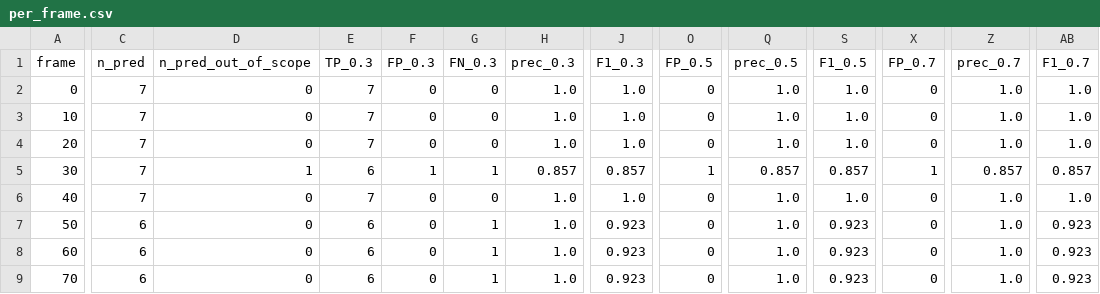
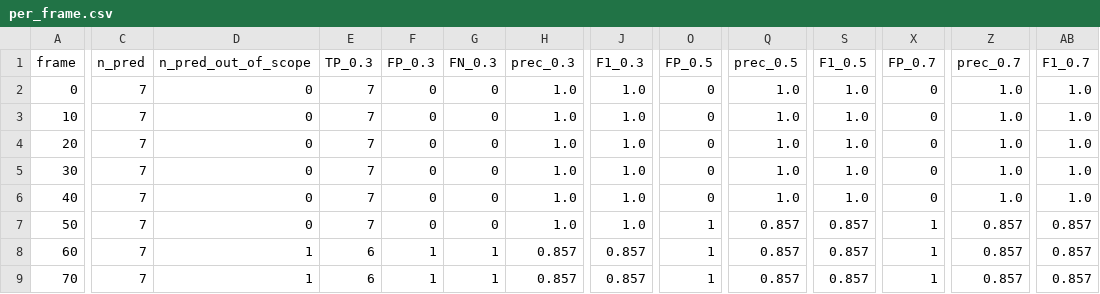
Before and after one commit to gddickinson/cellscope, a CSV file: data/ic295_gt_full/Pos39_OT/evaluation/per_frame.csv, drawn as a sheet; only a part is shown, gaps mark what is left out; the diff covers the shown part only; the diff names each change by its address in the sheet, - before the commit and + after, or states it on an @@ line.

```diff
--- a/data/ic295_gt_full/Pos39_OT/evaluation/per_frame.csv
+++ b/data/ic295_gt_full/Pos39_OT/evaluation/per_frame.csv
-D5 (n_pred_out_of_scope): 1
+D5 (n_pred_out_of_scope): 0
-E5 (TP_0.3): 6
+E5 (TP_0.3): 7
-F5 (FP_0.3): 1
+F5 (FP_0.3): 0
-G5 (FN_0.3): 1
+G5 (FN_0.3): 0
-H5 (prec_0.3): 0.857
+H5 (prec_0.3): 1.0
-J5 (F1_0.3): 0.857
+J5 (F1_0.3): 1.0
-O5 (FP_0.5): 1
+O5 (FP_0.5): 0
-Q5 (prec_0.5): 0.857
+Q5 (prec_0.5): 1.0
-S5 (F1_0.5): 0.857
+S5 (F1_0.5): 1.0
-X5 (FP_0.7): 1
+X5 (FP_0.7): 0
-Z5 (prec_0.7): 0.857
+Z5 (prec_0.7): 1.0
-AB5 (F1_0.7): 0.857
+AB5 (F1_0.7): 1.0
-C7:C9 (n_pred): 6
+C7:C9 (n_pred): 7
-E7 (TP_0.3): 6
+E7 (TP_0.3): 7
-G7 (FN_0.3): 1
+G7 (FN_0.3): 0
-J7 (F1_0.3): 0.923
+J7 (F1_0.3): 1.0
-O7:O9 (FP_0.5): 0
+O7:O9 (FP_0.5): 1
-Q7:Q9 (prec_0.5): 1.0
+Q7:Q9 (prec_0.5): 0.857
-S7:S9 (F1_0.5): 0.923
+S7:S9 (F1_0.5): 0.857
-X7:X9 (FP_0.7): 0
+X7:X9 (FP_0.7): 1
-Z7:Z9 (prec_0.7): 1.0
+Z7:Z9 (prec_0.7): 0.857
-AB7:AB9 (F1_0.7): 0.923
+AB7:AB9 (F1_0.7): 0.857
-D8:D9 (n_pred_out_of_scope): 0
+D8:D9 (n_pred_out_of_scope): 1
-F8:F9 (FP_0.3): 0
+F8:F9 (FP_0.3): 1
-H8:H9 (prec_0.3): 1.0
+H8:H9 (prec_0.3): 0.857
-J8:J9 (F1_0.3): 0.923
+J8:J9 (F1_0.3): 0.857
```
Also changed, not shown: 50 edited cells elsewhere in this file, data/ic295_gt_full/Pos39_OT/evaluation/per_cell.csv, 19 other files.
